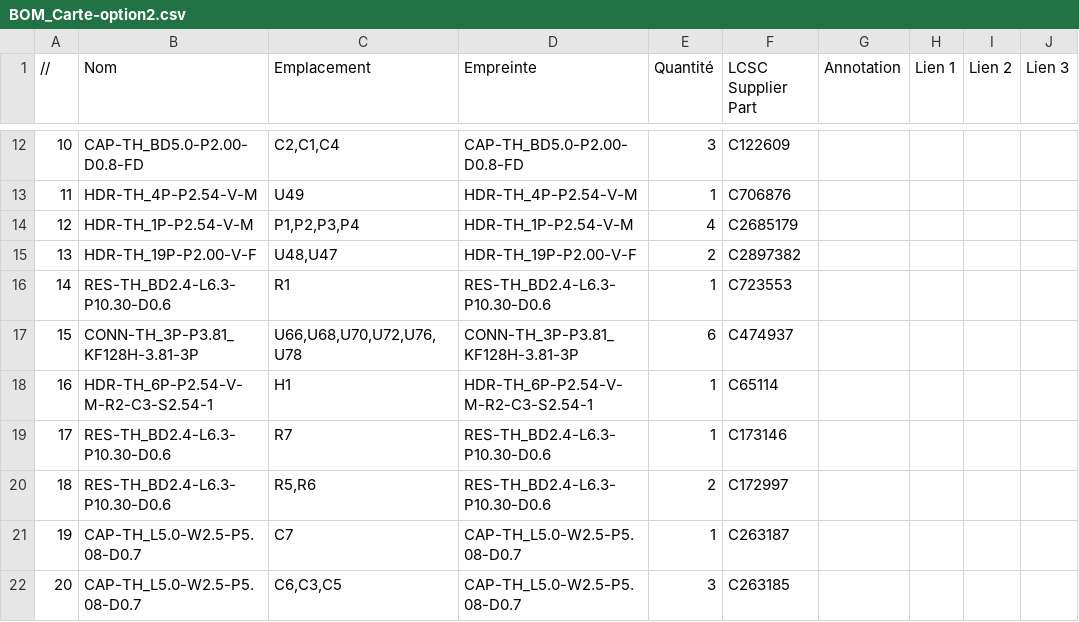
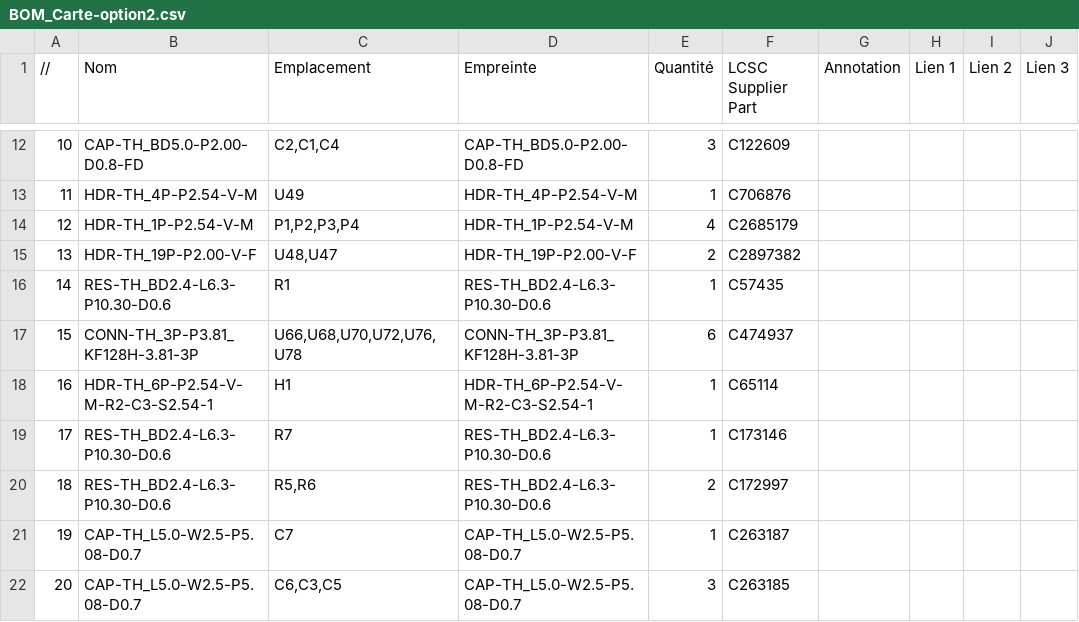
Before and after one commit to Bandit-17/PVBRAIN, a CSV file: BOM_Carte-option2.csv, drawn as a sheet; only a part is shown, gaps mark what is left out; the diff names each change by its address in the sheet, - before the commit and + after, or states it on an @@ line.

Commit message:
Add files via upload

```diff
--- a/BOM_Carte-option2.csv
+++ b/BOM_Carte-option2.csv
-F16 (LCSC Supplier Part): C723553
+F16 (LCSC Supplier Part): C57435
```
